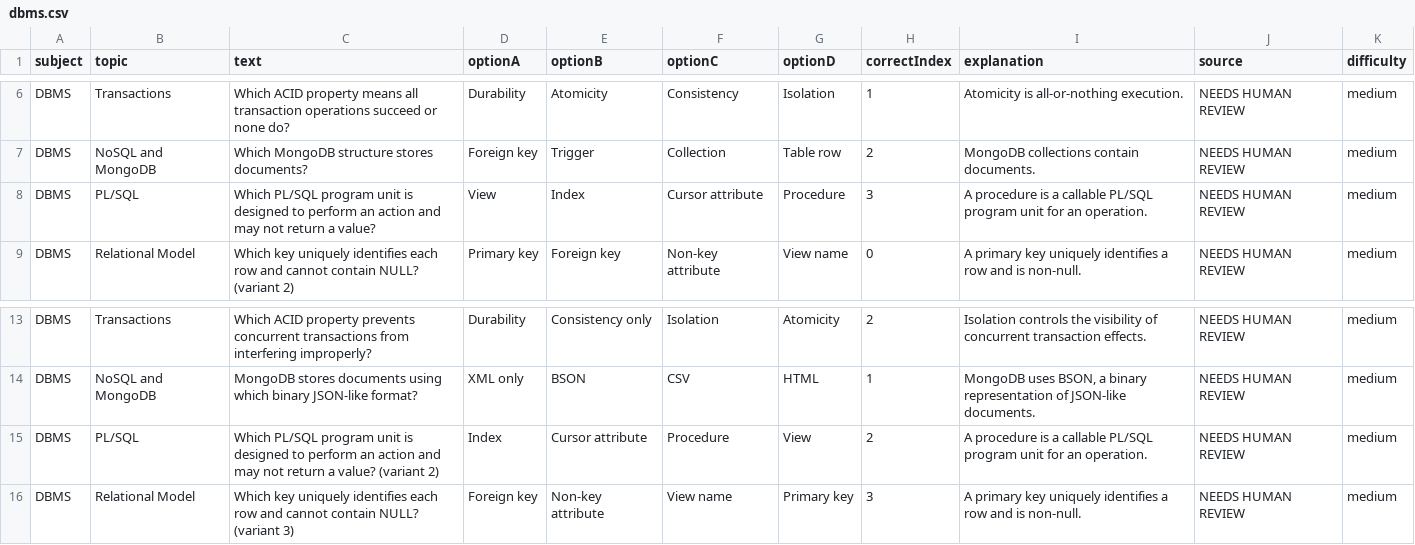
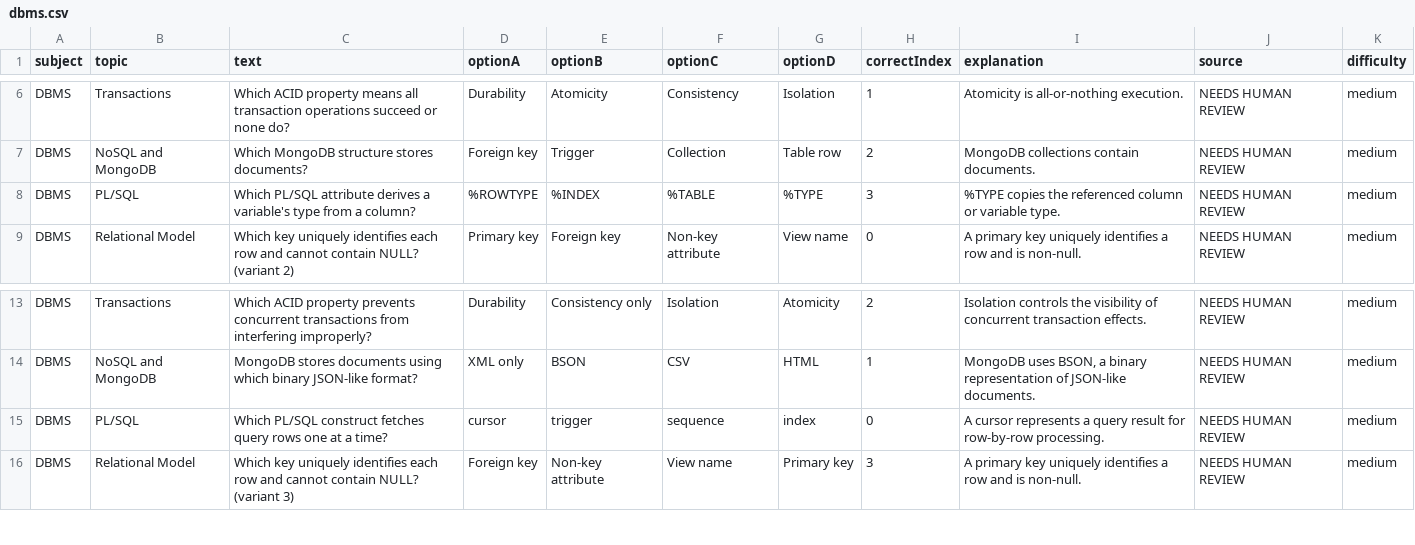
Before and after one commit to smdgamekingindo-TN/ArcTester, a CSV file: content/question-drafts/phase2-extra/dbms.csv, drawn as a sheet; only a part is shown, gaps mark what is left out.

```diff
--- a/content/question-drafts/phase2-extra/dbms.csv
+++ b/content/question-drafts/phase2-extra/dbms.csv
@@ -7,3 +7,3 @@ DBMS,Transactions,Which ACID property means all transaction operations succeed o
 DBMS,NoSQL and MongoDB,Which MongoDB structure stores documents?,Foreign key,Trigger,Collection,Table row,2,MongoDB collections contain documents.,NEEDS HUMAN REVIEW,medium
-DBMS,PL/SQL,Which PL/SQL program unit is designed to perform an action and may not return a value?,View,Index,Cursor attribute,Procedure,3,A procedure is a callable PL/SQL program unit for an operation.,NEEDS HUMAN REVIEW,medium
+DBMS,PL/SQL,Which PL/SQL attribute derives a variable's type from a column?,%ROWTYPE,%INDEX,%TABLE,%TYPE,3,%TYPE copies the referenced column or variable type.,NEEDS HUMAN REVIEW,medium
 DBMS,Relational Model,Which key uniquely identifies each row and cannot contain NULL? (variant 2),Primary key,Foreign key,Non-key attribute,View name,0,A primary key uniquely identifies a row and is non-null.,NEEDS HUMAN REVIEW,medium
@@ -14,3 +14,3 @@ DBMS,Transactions,Which ACID property prevents concurrent transactions from inte
 DBMS,NoSQL and MongoDB,MongoDB stores documents using which binary JSON-like format?,XML only,BSON,CSV,HTML,1,"MongoDB uses BSON, a binary representation of JSON-like documents.",NEEDS HUMAN REVIEW,medium
-DBMS,PL/SQL,Which PL/SQL program unit is designed to perform an action and may not return a value? (variant 2),Index,Cursor attribute,Procedure,View,2,A procedure is a callable PL/SQL program unit for an operation.,NEEDS HUMAN REVIEW,medium
+DBMS,PL/SQL,Which PL/SQL construct fetches query rows one at a time?,cursor,trigger,sequence,index,0,A cursor represents a query result for row-by-row processing.,NEEDS HUMAN REVIEW,medium
 DBMS,Relational Model,Which key uniquely identifies each row and cannot contain NULL? (variant 3),Foreign key,Non-key attribute,View name,Primary key,3,A primary key uniquely identifies a row and is non-null.,NEEDS HUMAN REVIEW,medium
```
Also changed, not shown: content/question-drafts/phase2-extra/chemistry.csv, content/question-drafts/phase2-extra/data-structures-through-c.csv, 4 other files.
